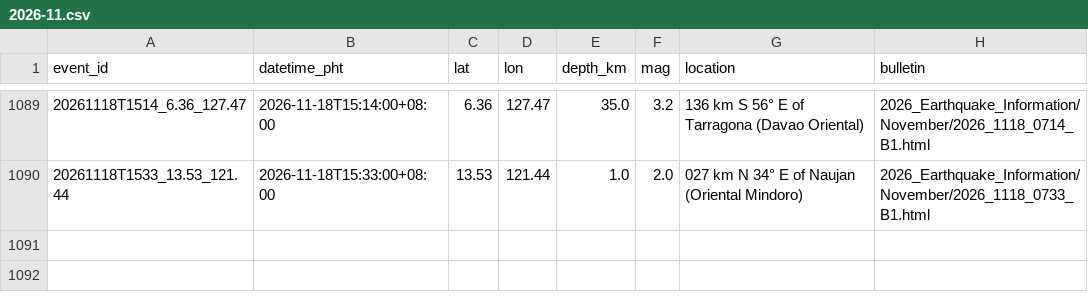
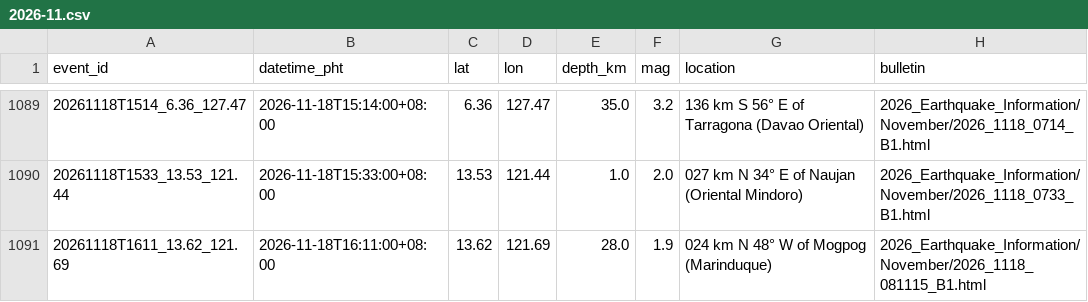
Before and after one commit to krystasis/ph-hazards, a CSV file: data/earthquakes/2026-11.csv, drawn as a sheet; only a part is shown, gaps mark what is left out.

```diff
--- a/data/earthquakes/2026-11.csv
+++ b/data/earthquakes/2026-11.csv
@@ -1090 +1090,2 @@ event_id,datetime_pht,lat,lon,depth_km,mag,location,bulletin
 20261118T1533_13.53_121.44,2026-11-18T15:33:00+08:00,13.53,121.44,1.0,2.0,027 km N 34° E of Naujan (Oriental Mindoro),2026_Earthquake_Information/November/2026_1118_0733_B1.html
+20261118T1611_13.62_121.69,2026-11-18T16:11:00+08:00,13.62,121.69,28.0,1.9,024 km N 48° W of Mogpog (Marinduque),2026_Earthquake_Information/November/2026_1118_081115_B1.html
```
Also changed, not shown: data/river_levels/2026-11.csv, 3 other files.
